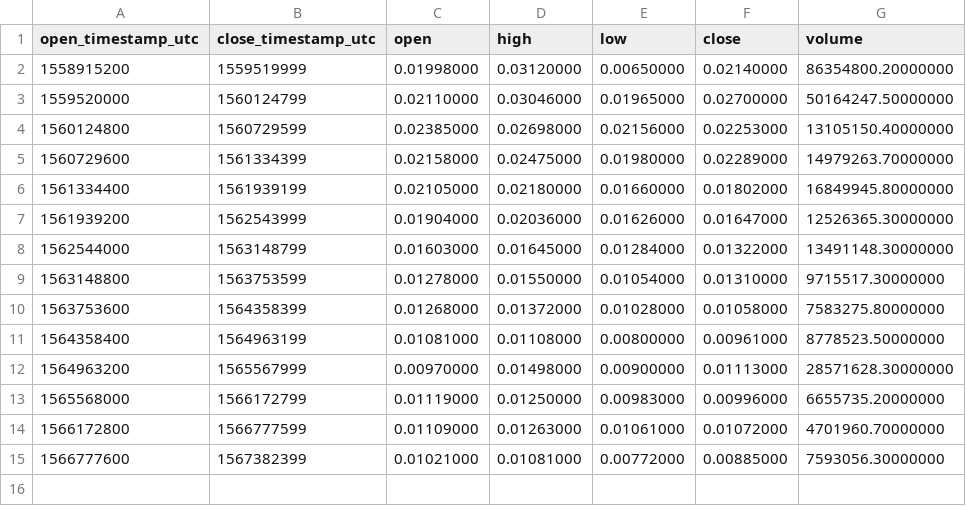
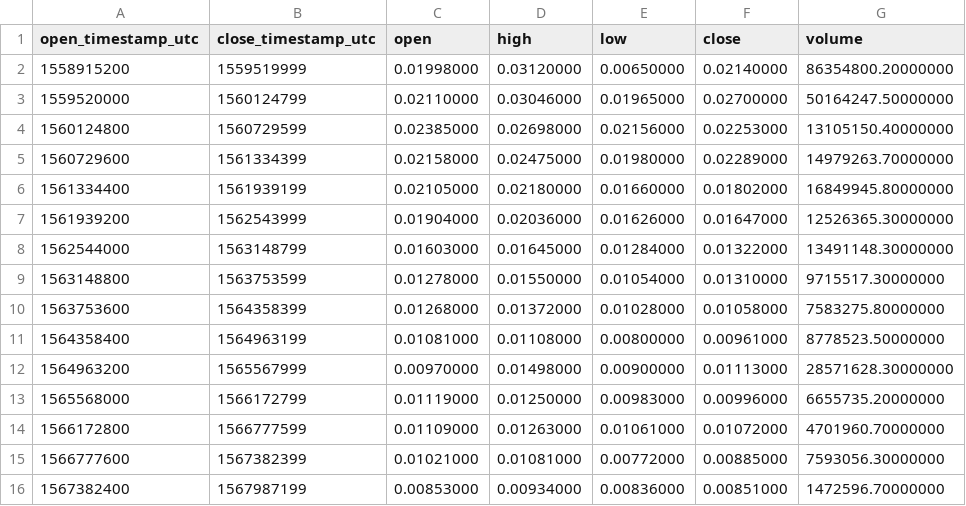
Before and after one commit to cryptobigbro/binance-ONEUSDC, a CSV file: binance-ONEUSDC-1w.csv, drawn as a sheet.

```diff
--- a/binance-ONEUSDC-1w.csv
+++ b/binance-ONEUSDC-1w.csv
@@ -15 +15,2 @@ open_timestamp_utc,close_timestamp_utc,open,high,low,close,volume
 1566777600,1567382399,0.01021000,0.01081000,0.00772000,0.00885000,7593056.30000000
+1567382400,1567987199,0.00853000,0.00934000,0.00836000,0.00851000,1472596.70000000
```
Also changed, not shown: binance-ONEUSDC-1d.csv, binance-ONEUSDC-1h.csv.
